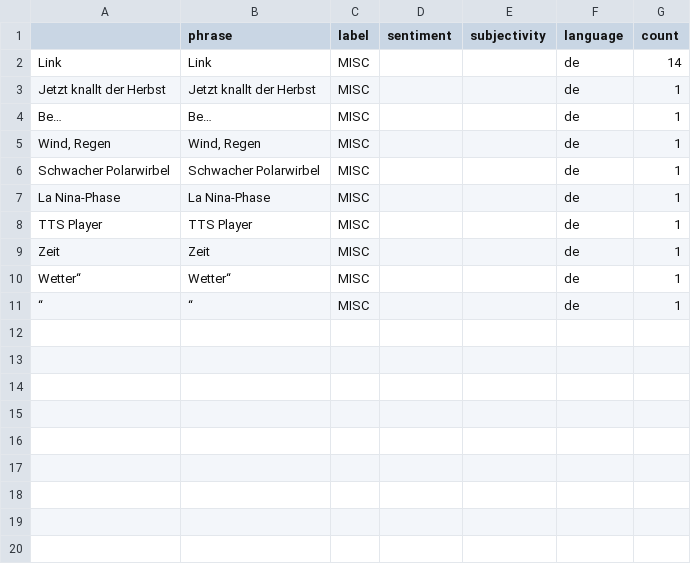
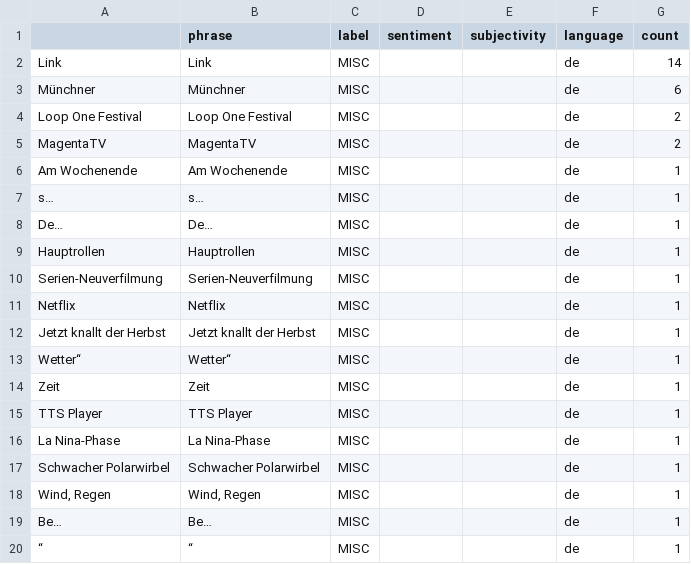
Before and after one commit to annajungfleischnews/coldIsComing, a CSV file: csv/sentiments_misc.csv, drawn as a sheet.

```diff
--- a/csv/sentiments_misc.csv
+++ b/csv/sentiments_misc.csv
@@ -4,10 +4,19 @@
 ",MISC,,,de,14
+Münchner,Münchner,MISC,,,de,6
+Loop One Festival,Loop One Festival,MISC,,,de,2
+MagentaTV,MagentaTV,MISC,,,de,2
+Am Wochenende,Am Wochenende,MISC,,,de,1
+s…,s…,MISC,,,de,1
+De…,De…,MISC,,,de,1
+Hauptrollen,Hauptrollen,MISC,,,de,1
+Serien-Neuverfilmung,Serien-Neuverfilmung,MISC,,,de,1
+Netflix,Netflix,MISC,,,de,1
 Jetzt knallt der Herbst,Jetzt knallt der Herbst,MISC,,,de,1
+Wetter“,Wetter“,MISC,,,de,1
+Zeit,Zeit,MISC,,,de,1
+TTS Player,TTS Player,MISC,,,de,1
+La Nina-Phase,La Nina-Phase,MISC,,,de,1
+Schwacher Polarwirbel,Schwacher Polarwirbel,MISC,,,de,1
+"Wind, Regen","Wind, Regen",MISC,,,de,1
 Be…,Be…,MISC,,,de,1
-"Wind, Regen","Wind, Regen",MISC,,,de,1
-Schwacher Polarwirbel,Schwacher Polarwirbel,MISC,,,de,1
-La Nina-Phase,La Nina-Phase,MISC,,,de,1
-TTS Player,TTS Player,MISC,,,de,1
-Zeit,Zeit,MISC,,,de,1
-Wetter“,Wetter“,MISC,,,de,1
 “,“,MISC,,,de,1
```
Also changed, not shown: csv/sentiments_days.csv, csv/sentiments_domains.csv, 7 other files.
